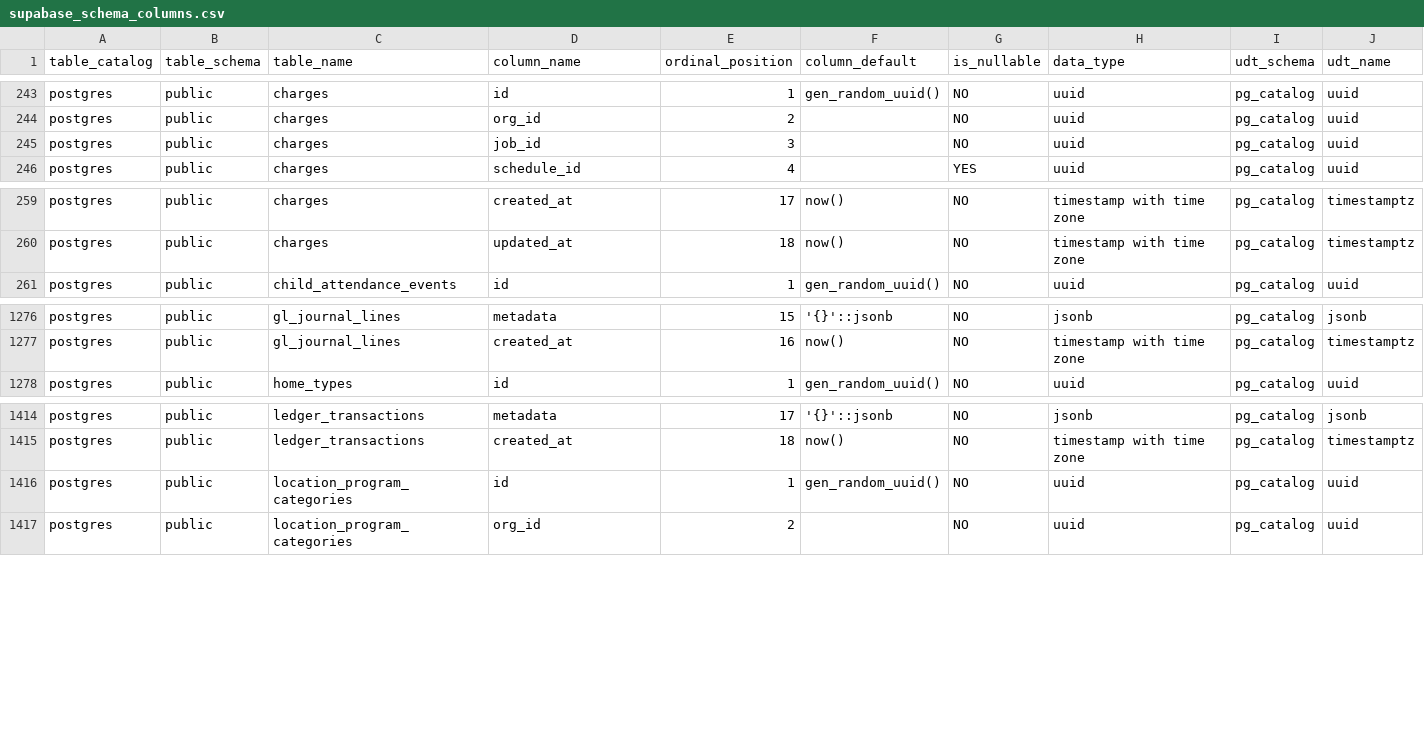
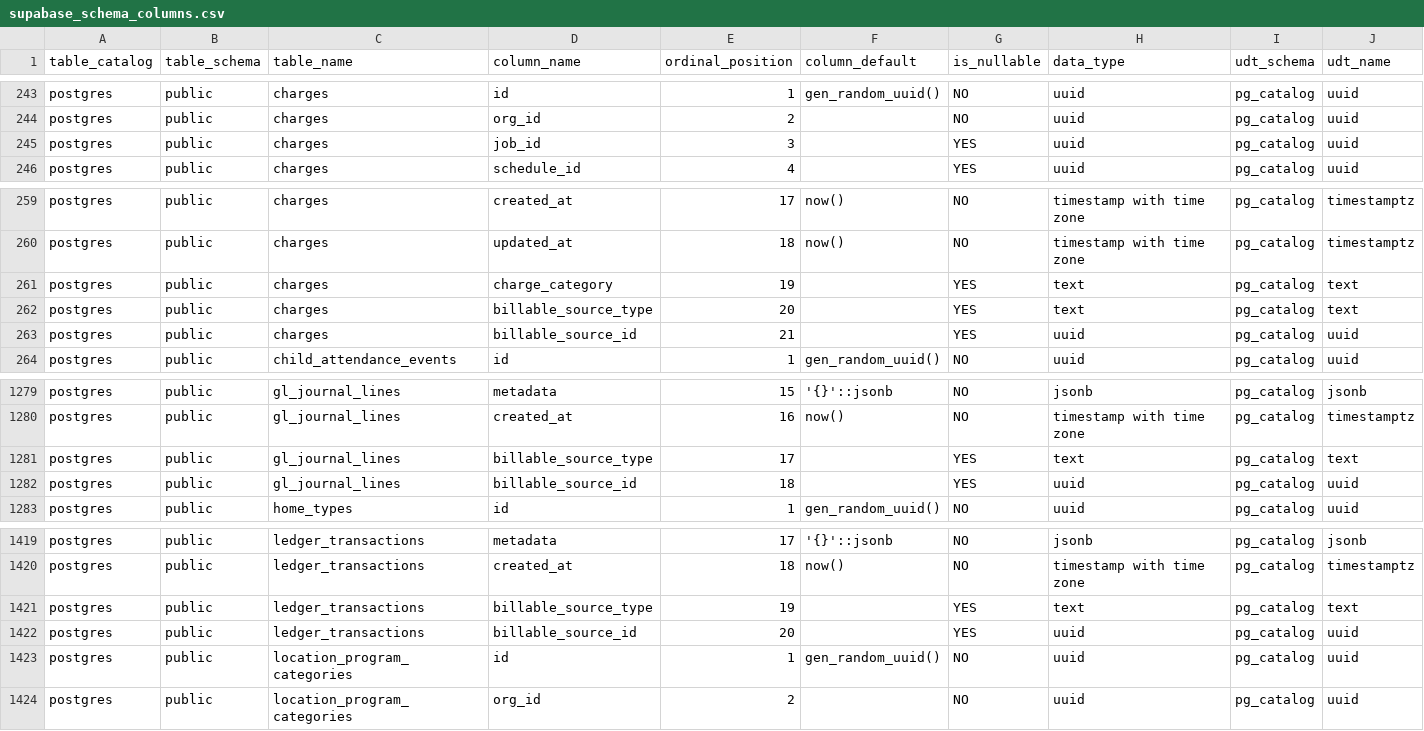
Before and after one commit to ksquared-16/alloy, a CSV file: docs/supabase/reference/supabase_schema_columns.csv, drawn as a sheet; only a part is shown, gaps mark what is left out; rows hold the shown columns only; the diff names each change by its address in the sheet, - before the commit and + after, or states it on an @@ line.

```diff
--- a/docs/supabase/reference/supabase_schema_columns.csv
+++ b/docs/supabase/reference/supabase_schema_columns.csv
-G245 (is_nullable): NO
+G245 (is_nullable): YES
+row 261: postgres | public | charges | charge_category | 19 |  | YES | text | pg_catalog | text
+row 262: postgres | public | charges | billable_source_type | 20 |  | YES | text | pg_catalog | text
+row 263: postgres | public | charges | billable_source_id | 21 |  | YES | uuid | pg_catalog | uuid
+row 1281: postgres | public | gl_journal_lines | billable_source_type | 17 |  | YES | text | pg_catalog | text
+row 1282: postgres | public | gl_journal_lines | billable_source_id | 18 |  | YES | uuid | pg_catalog | uuid
+row 1421: postgres | public | ledger_transactions | billable_source_type | 19 |  | YES | text | pg_catalog | text
+row 1422: postgres | public | ledger_transactions | billable_source_id | 20 |  | YES | uuid | pg_catalog | uuid
```
Also changed, not shown: docs/supabase/reference/supabase_constraints.csv, docs/supabase/reference/supabase_functions.csv, 17 other files.
